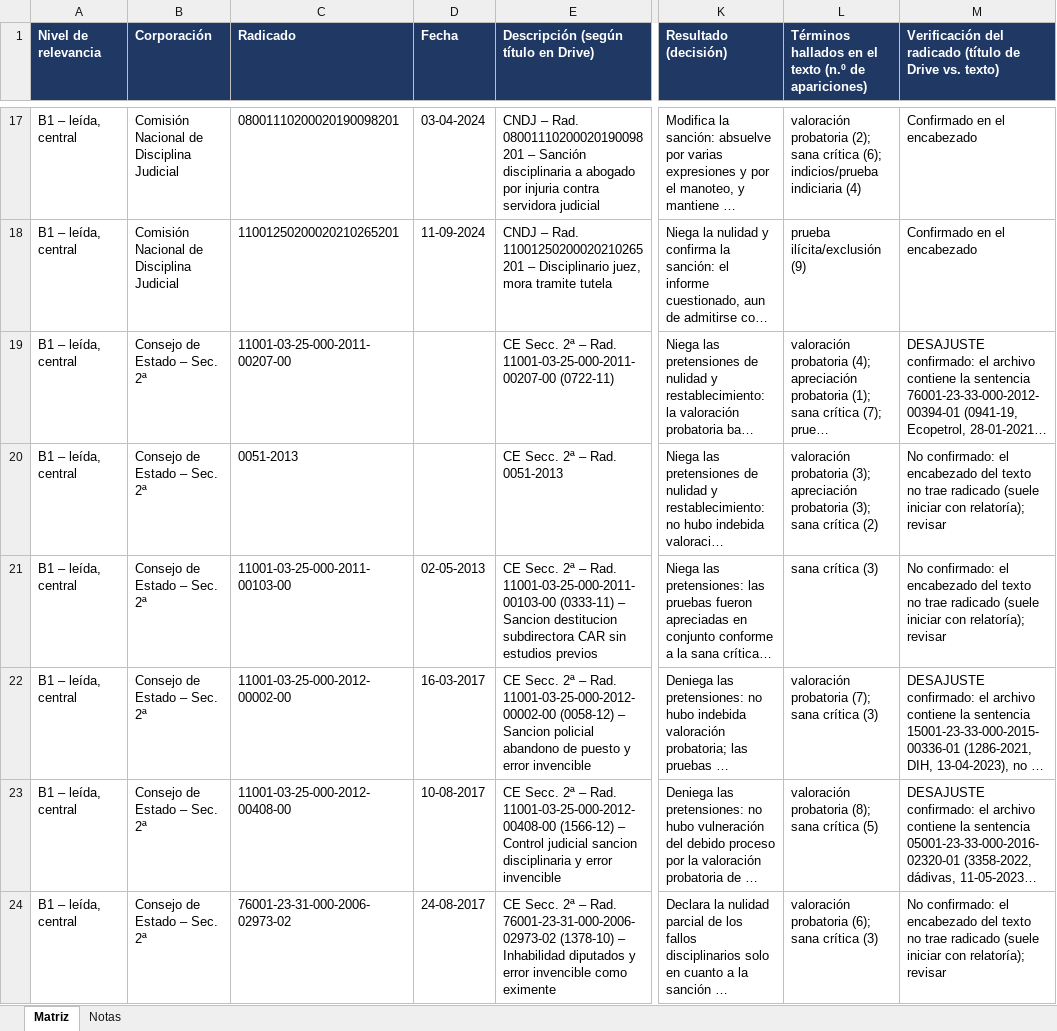
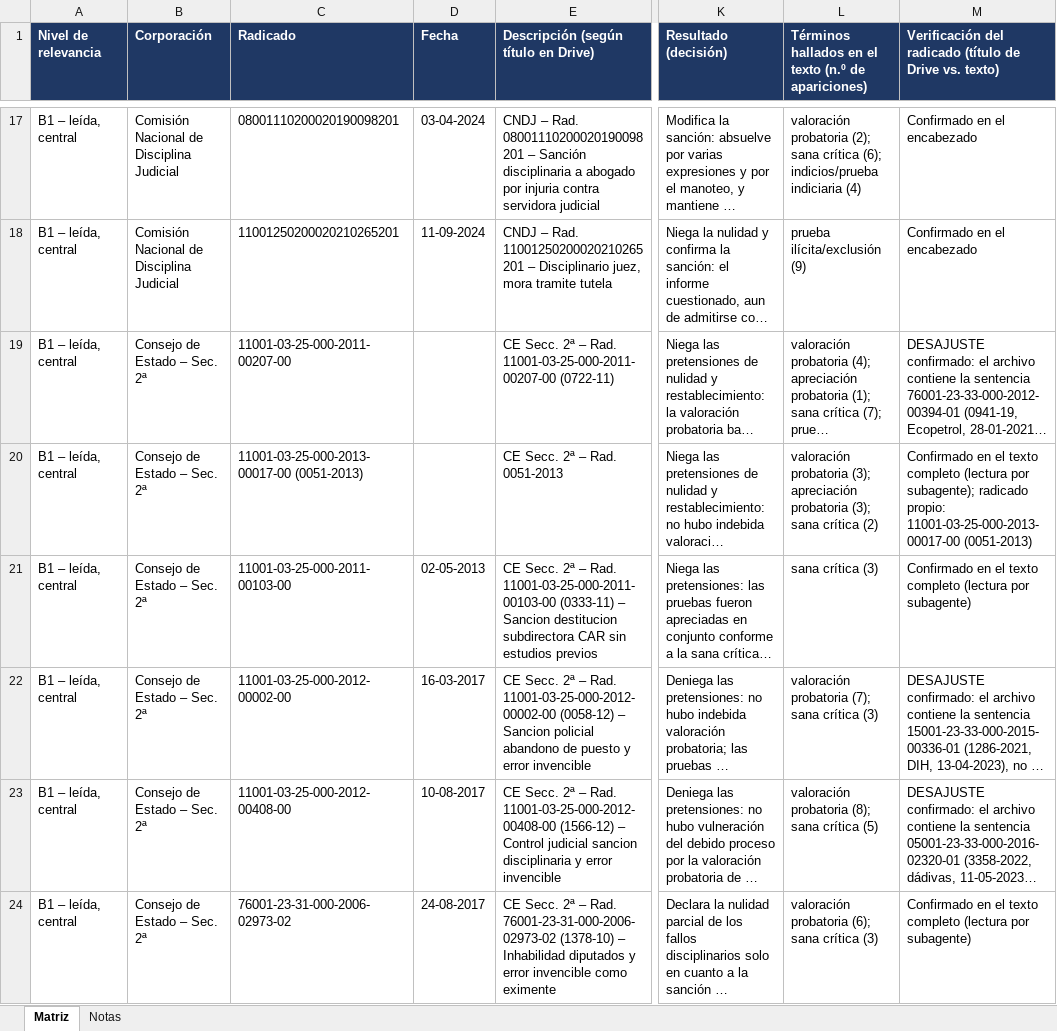
Before and after one commit to ngav21-debug/Nelson-Gerardo-Ar-valo-Vargas, an Excel workbook: Matriz_Valoracion_Probatoria_Disciplinaria.xlsx, sheet Matriz, drawn as a sheet; only a part is shown, gaps mark what is left out; long unchanged cells end in …; values as stored, in another font and other column widths than the file's, no borders; the diff covers the shown part only; the diff names each change by its address in the sheet, - before the commit and + after, or states it on an @@ line.

```diff
--- a/Matriz_Valoracion_Probatoria_Disciplinaria.xlsx (sheet Matriz)
+++ b/Matriz_Valoracion_Probatoria_Disciplinaria.xlsx (sheet Matriz)
-C20 (Radicado): 0051-2013
+C20 (Radicado): 11001-03-25-000-2013-00017-00 (0051-2013)
-M20: No confirmado: el encabezado del texto no trae radicado (suele iniciar con relatoría); revisar
+M20: Confirmado en el texto completo (lectura por subagente); radicado propio: 11001-03-25-000-2013-00017-00 (0051-2013)
-M21: No confirmado: el encabezado del texto no trae radicado (suele iniciar con relatoría); revisar
+M21: Confirmado en el texto completo (lectura por subagente)
-M24: No confirmado: el encabezado del texto no trae radicado (suele iniciar con relatoría); revisar
+M24: Confirmado en el texto completo (lectura por subagente)
```
Also changed, not shown: 28 edited cells elsewhere in this sheet, sheet Notas.
